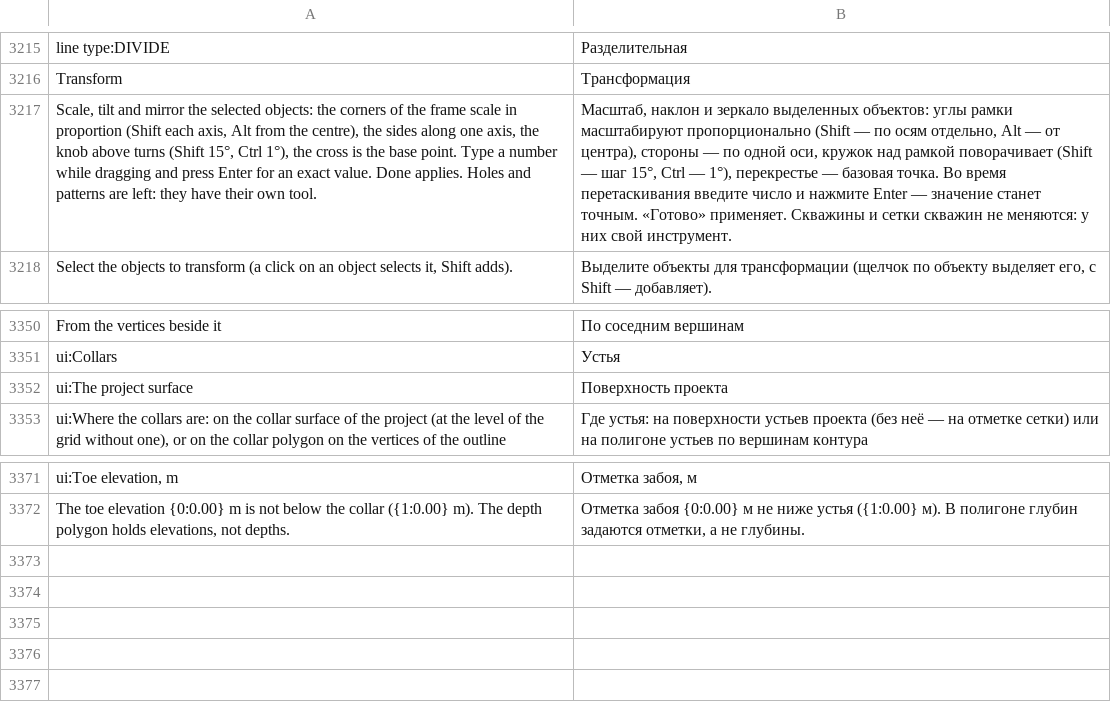
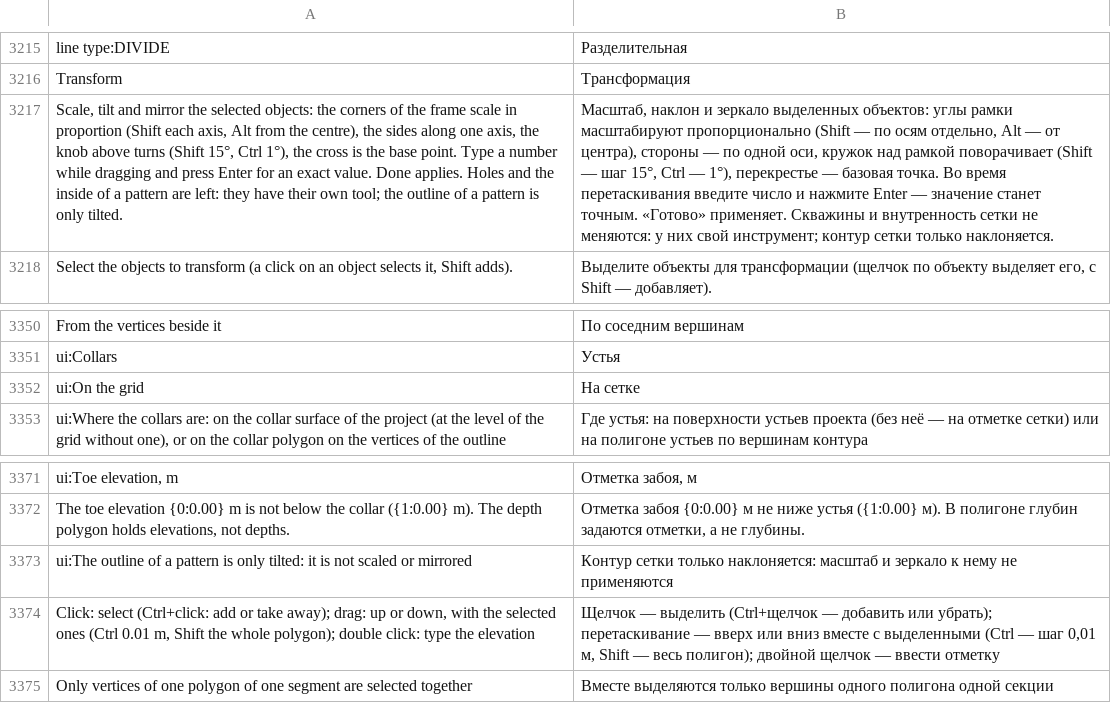
Before and after one commit to rootspain/bdsgnr, a TSV file: src/BlastDesigner.App/Services/ru.tsv, drawn as a sheet; only a part is shown, gaps mark what is left out; removed rows and columns are numbered as before the commit, all else as after; the diff names each change by its address in the sheet, - before the commit and + after, or states it on an @@ line.

Commit message:
shell segments

```diff
--- a/src/BlastDesigner.App/Services/ru.tsv
+++ b/src/BlastDesigner.App/Services/ru.tsv
-A3217: …Holes and patterns are left: they have their own tool.
+A3217: …Holes and the inside of a pattern are left: they have their own tool; the outline of a pattern is only tilted.
-B3217: …Скважины и сетки скважин не меняются: у них свой инструмент.
+B3217: …Скважины и внутренность сетки не меняются: у них свой инструмент; контур сетки только наклоняется.
-row 3352: ui:The project surface | Поверхность проекта
+row 3352: ui:On the grid | На сетке
+row 3373: ui:The outline of a pattern is only tilted: it is not scaled or mirrored | Контур сетки только наклоняется: масштаб и зеркало к нему не применяются
+row 3374: Click: select (Ctrl+click: add or take away); drag: up or down, with the selected ones (Ctrl 0.01 m, Shift the whole polygon); double click: type the elevation | Щелчок — выделить (Ctrl+щелчок — добавить или убрать); перетаскивание — вверх или вниз вместе с выделенными (Ctrl — шаг 0,01 м, Shift — весь полигон); двойной щелчок — ввести отметку
+row 3375: Only vertices of one polygon of one segment are selected together | Вместе выделяются только вершины одного полигона одной секции
```
Also changed, not shown: 16 other files.
